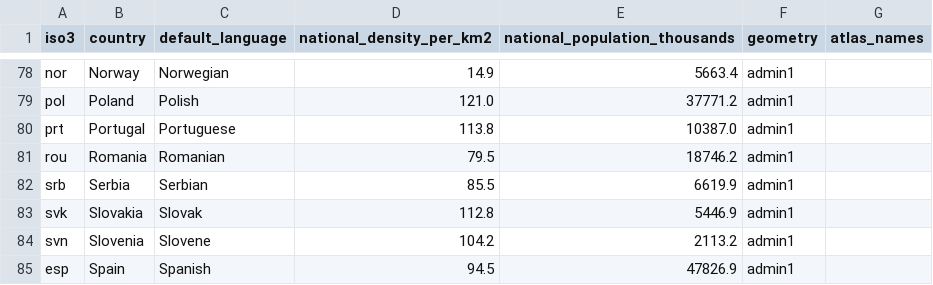
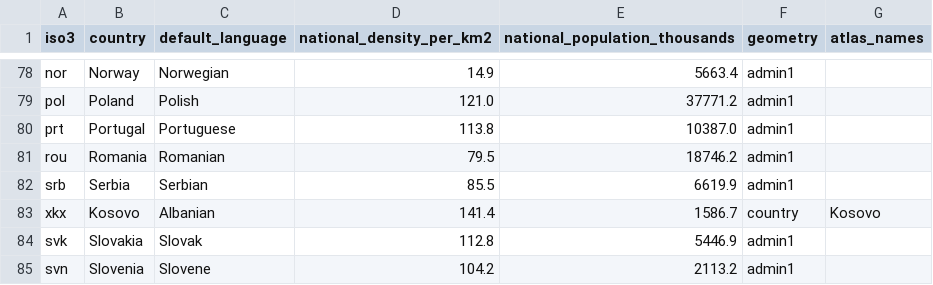
Before and after one commit to grantaking/language_population_mapping, a CSV file: data/countries.csv, drawn as a sheet; only a part is shown, gaps mark what is left out; the shorter side is filled out with more unchanged rows.

```diff
--- a/data/countries.csv
+++ b/data/countries.csv
@@ -82,2 +82,3 @@ rou,Romania,Romanian,79.5,18746.2,admin1,
 srb,Serbia,Serbian,85.5,6619.9,admin1,
+xkx,Kosovo,Albanian,141.4,1586.7,country,Kosovo
 svk,Slovakia,Slovak,112.8,5446.9,admin1,
```
Also changed, not shown: data/gdp_by_year.csv, data/languages.csv, 8 other files.
